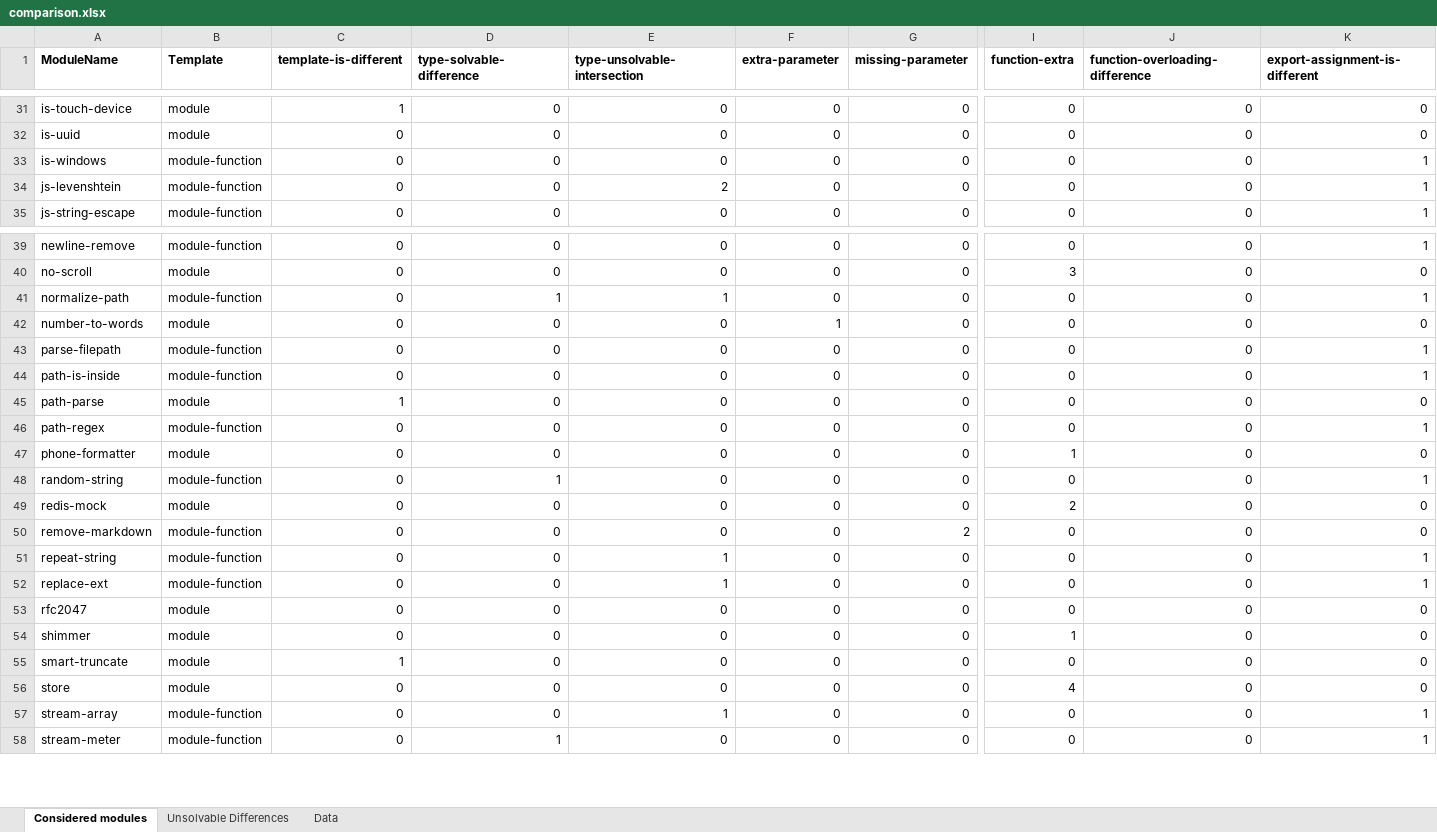
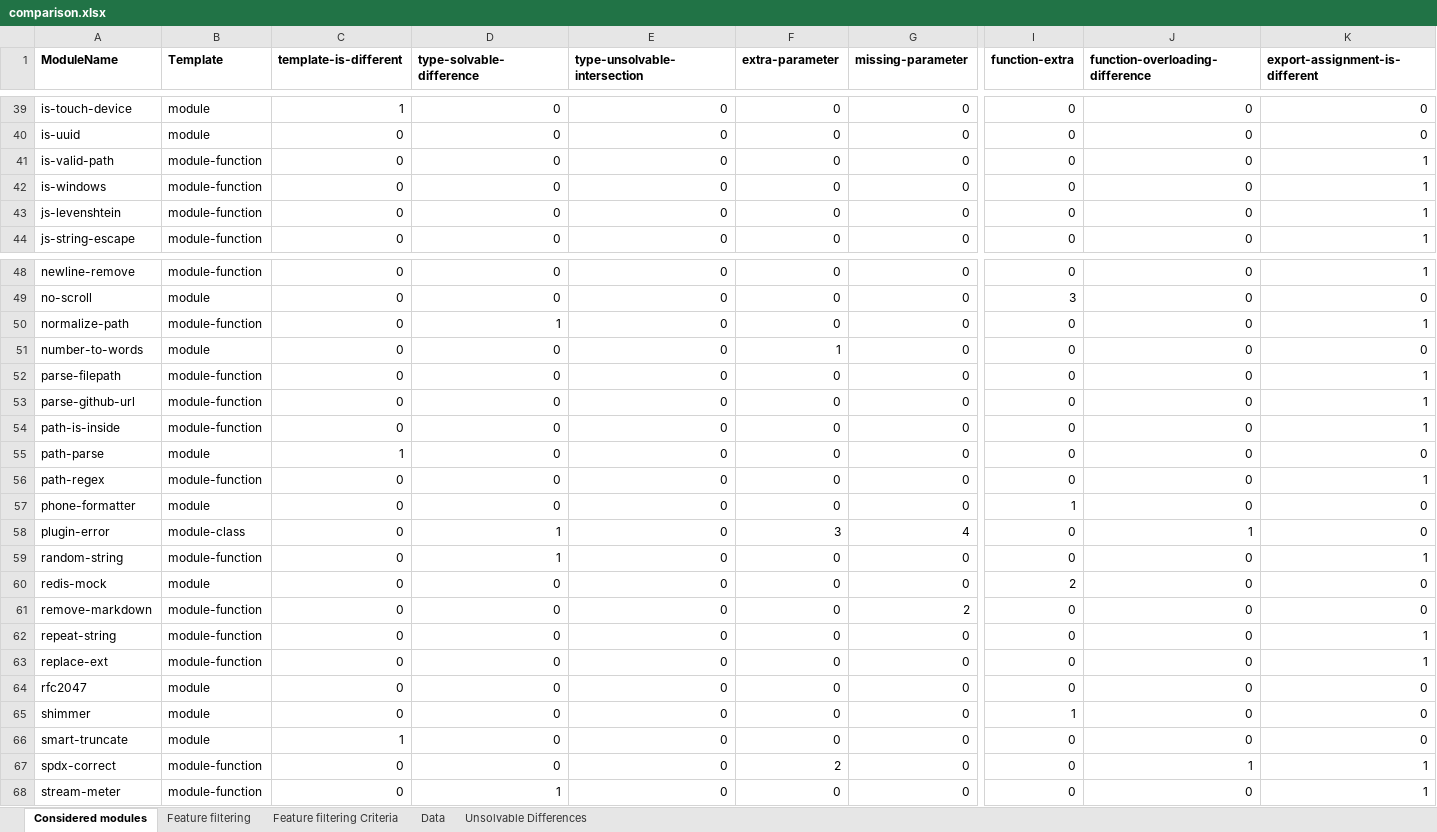
Before and after one commit to proglang/dts-generate-results, an Excel workbook: results/8_dts-compare/comparison.xlsx, sheet Considered modules, drawn as a sheet; only a part is shown, gaps mark what is left out; values as stored, in another font and other column widths than the file's, no borders; removed rows and columns are numbered as before the commit, all else as after; rows hold the shown columns only; the diff covers the shown part only; the diff names each change by its address in the sheet, - before the commit and + after, or states it on an @@ line.

```diff
--- a/results/8_dts-compare/comparison.xlsx (sheet Considered modules)
+++ b/results/8_dts-compare/comparison.xlsx (sheet Considered modules)
+sheet tab: Feature filtering
+sheet tab: Feature filtering Criteria
@@ sheet tab order changed: Considered modules | Feature filtering | Feature filtering Criteria | Data | Unsolvable Differences @@
+row 41: is-valid-path | module-function | 0 | 0 | 0 | 0 | 0 | 0 | 0 | 1
-E43 (type-unsolvable-intersection): 2
+E43 (type-unsolvable-intersection): 0
-E50 (type-unsolvable-intersection): 1
+E50 (type-unsolvable-intersection): 0
+row 53: parse-github-url | module-function | 0 | 0 | 0 | 0 | 0 | 0 | 0 | 1
+row 58: plugin-error | module-class | 0 | 1 | 0 | 3 | 4 | 0 | 1 | 0
-E62:E63 (type-unsolvable-intersection): 1
+E62:E63 (type-unsolvable-intersection): 0
-row 56: store | module | 0 | 0 | 0 | 0 | 0 | 4 | 0 | 0
-A67 (ModuleName): stream-array
+A67 (ModuleName): spdx-correct
-E67 (type-unsolvable-intersection): 1
+E67 (type-unsolvable-intersection): 0
-F67 (extra-parameter): 0
+F67 (extra-parameter): 2
-J67 (function-overloading-difference): 0
+J67 (function-overloading-difference): 1
```
Also changed, not shown: 9 added rows, 1 removed row and 1 edited cell elsewhere in this sheet, sheet Data, formulas that keep their value, results/8_dts-compare/dts-parse-stats.xlsx, 23 other files.
